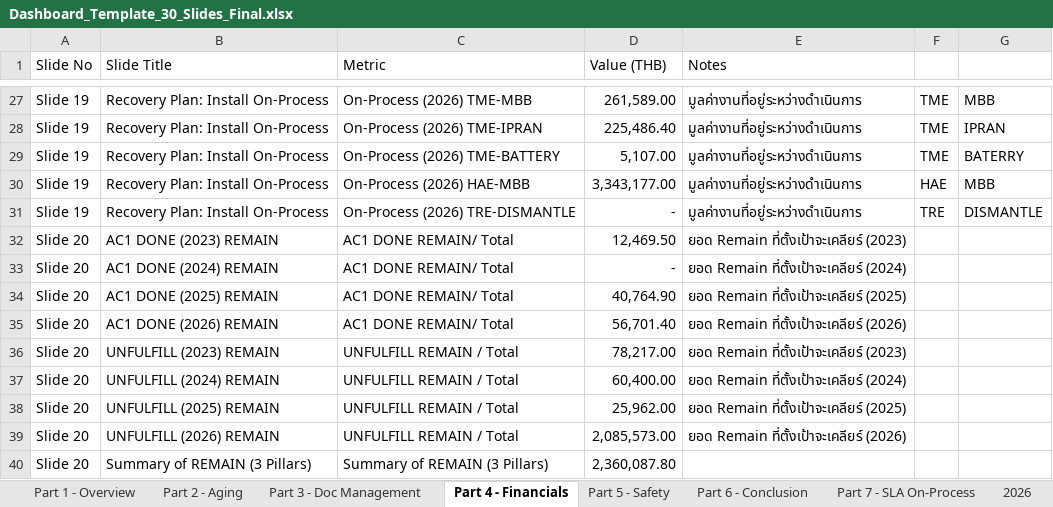
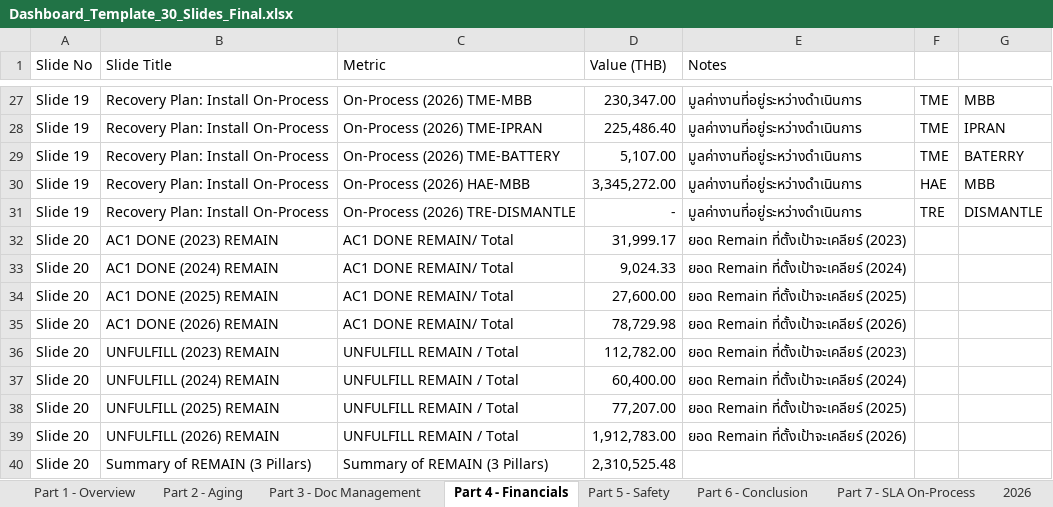
Before and after one commit to boonchotbor-design/0-Dashboard, an Excel workbook: Dashboard_Template_30_Slides_Final.xlsx, sheet Part 4 - Financials, drawn as a sheet; only a part is shown, gaps mark what is left out; values as stored, in another font and other column widths than the file's, no borders; the diff covers the shown part only; the diff names each change by its address in the sheet, - before the commit and + after, or states it on an @@ line.

```diff
--- a/Dashboard_Template_30_Slides_Final.xlsx (sheet Part 4 - Financials)
+++ b/Dashboard_Template_30_Slides_Final.xlsx (sheet Part 4 - Financials)
-D27 (Value (THB)): 261,589.00
+D27 (Value (THB)): 230,347.00
-D30 (Value (THB)): 3,343,177.00
+D30 (Value (THB)): 3,345,272.00
-D32 (Value (THB)): 12,469.50
+D32 (Value (THB)): 31,999.17
-D33 (Value (THB)): -
+D33 (Value (THB)): 9,024.33
-D34 (Value (THB)): 40,764.90
+D34 (Value (THB)): 27,600.00
-D35 (Value (THB)): 56,701.40
+D35 (Value (THB)): 78,729.98
-D36 (Value (THB)): 78,217.00
+D36 (Value (THB)): 112,782.00
-D38 (Value (THB)): 25,962.00
+D38 (Value (THB)): 77,207.00
-D39 (Value (THB)): 2,085,573.00
+D39 (Value (THB)): 1,912,783.00
-D40 (Value (THB)): 2,360,087.80
+D40 (Value (THB)): 2,310,525.48
```
Also changed, not shown: 1 added row, 1 removed row, 35 edited cells and cell formats elsewhere in this sheet, sheet 2026, sheet Sheet1, sheet Part 3 - Doc Management, sheet Part 2 - Aging, sheet Part 1 - Overview, formulas that keep their value, 23 other files.
